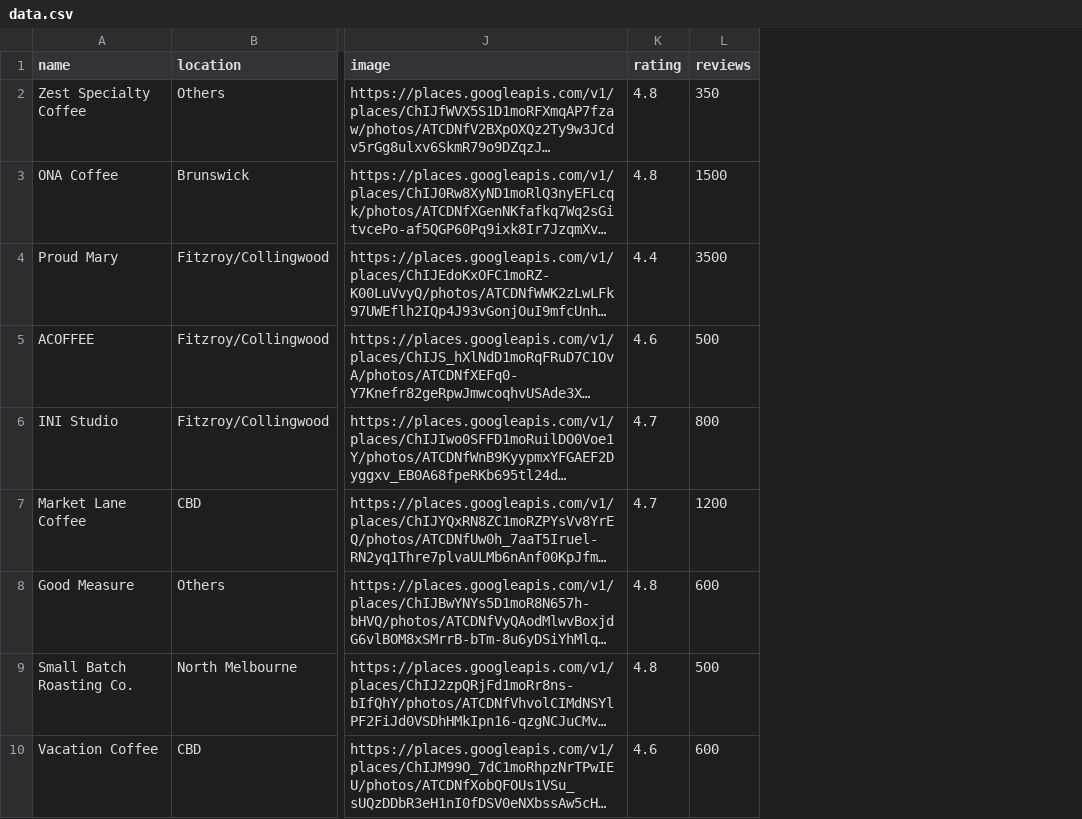
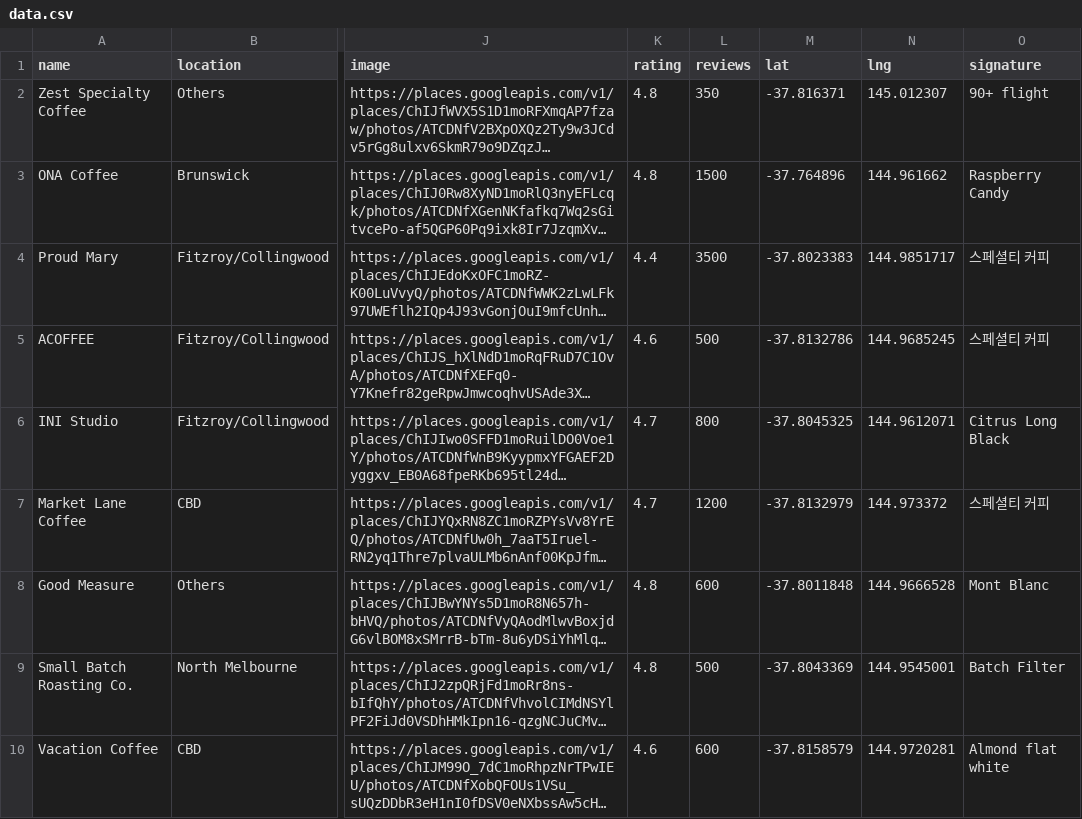
Before and after one commit to eddiee-shin/melbourne-coffee-guide, a CSV file: data.csv, drawn as a sheet; only a part is shown, gaps mark what is left out; long unchanged cells end in …; the diff names each change by its address in the sheet, - before the commit and + after, or states it on an @@ line.

Commit message:
feat: integrate Leaflet map and add Signature Menus via AI

```diff
--- a/data.csv
+++ b/data.csv
+column M (lat), rows 2-10: -37.816371 | -37.764896 | -37.8023383 | -37.8132786 | -37.8045325 | -37.8132979 | -37.8011848 | -37.8043369 | -37.8158579
+column N (lng), rows 2-10: 145.012307 | 144.961662 | 144.9851717 | 144.9685245 | 144.9612071 | 144.973372 | 144.9666528 | 144.9545001 | 144.9720281
+column O (signature), rows 2-10: 90+ flight | Raspberry Candy | 스페셜티 커피 | 스페셜티 커피 | Citrus Long Black | 스페셜티 커피 | Mont Blanc | Batch Filter | Almond flat white
```
Also changed, not shown: 7 other files.
